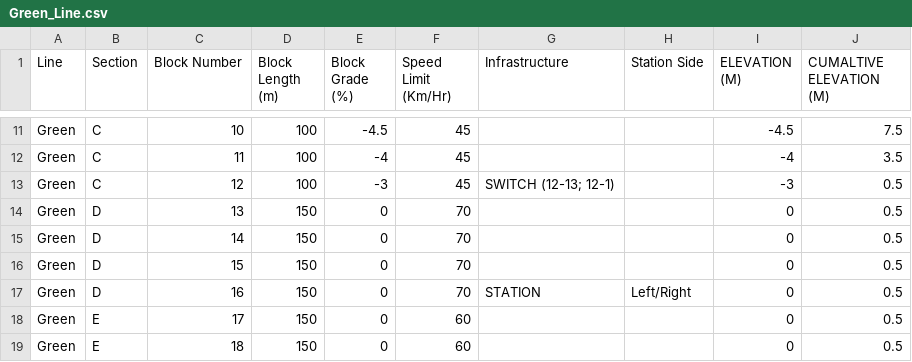
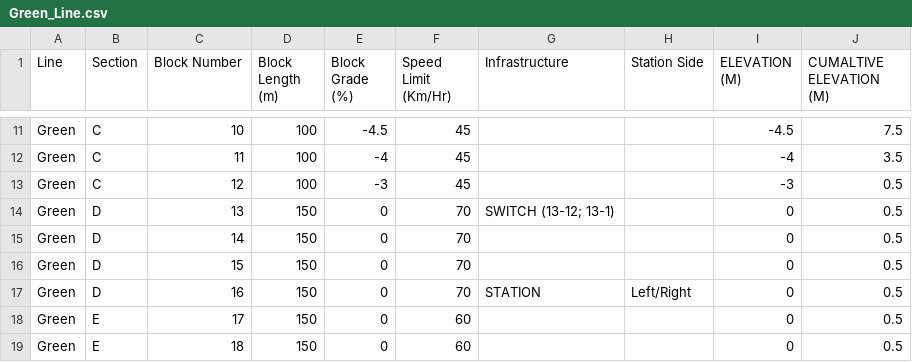
Before and after one commit to asmithie13/ECE-1140, a CSV file: Wayside_SW/Green_Line.csv, drawn as a sheet; only a part is shown, gaps mark what is left out.

Commit message:
Fixing switch type on D13, renamed CTC track data file

```diff
--- a/Wayside_SW/Green_Line.csv
+++ b/Wayside_SW/Green_Line.csv
@@ -12,4 +12,4 @@ Green,C,10,100,-4.5,45,,,-4.5,7.5
 Green,C,11,100,-4,45,,,-4,3.5
-Green,C,12,100,-3,45,SWITCH (12-13; 12-1),,-3,0.5
-Green,D,13,150,0,70,,,0,0.5
+Green,C,12,100,-3,45,,,-3,0.5
+Green,D,13,150,0,70,SWITCH (13-12; 13-1),,0,0.5
 Green,D,14,150,0,70,,,0,0.5
```
Also changed, not shown: 5 other files.
